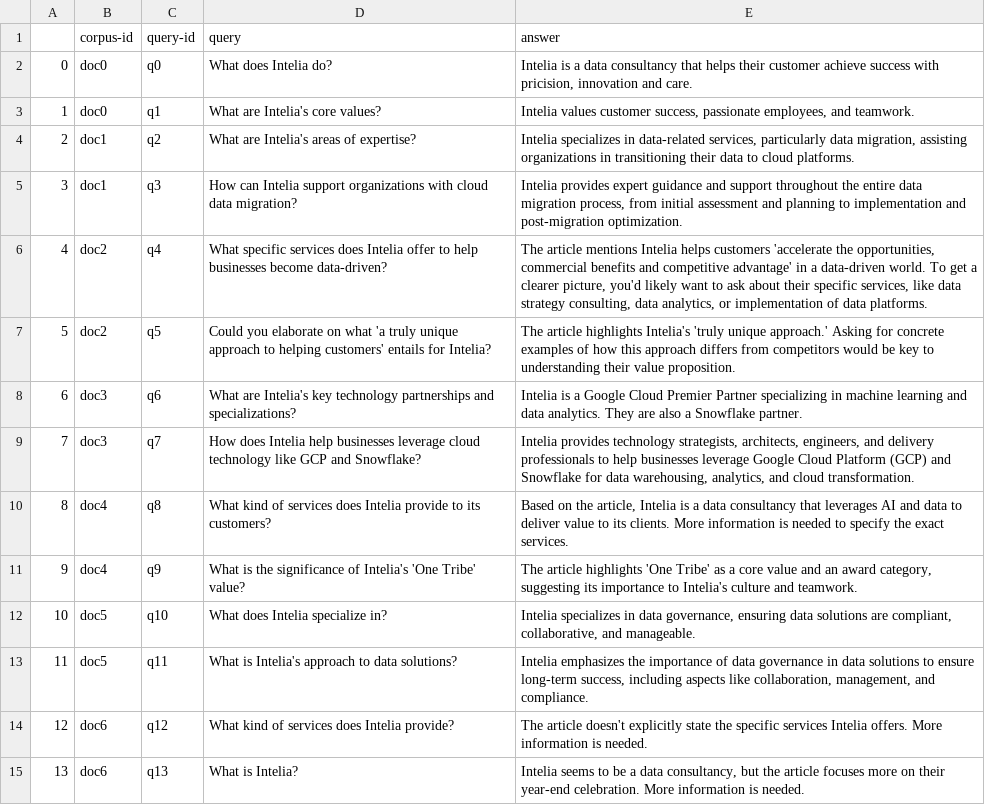
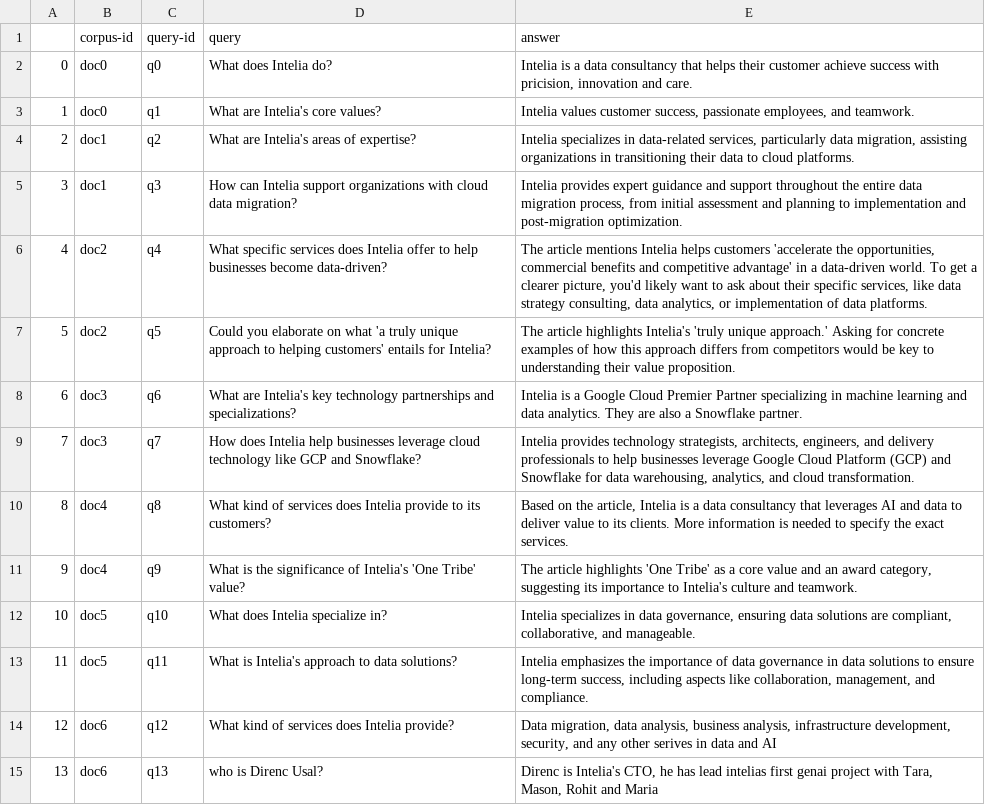
Before and after one commit to intelia-agility/GenAI, a CSV file: FineTuning/all_queries.csv, drawn as a sheet.

Commit message:
llm fine tuning

```diff
--- a/FineTuning/all_queries.csv
+++ b/FineTuning/all_queries.csv
@@ -13,3 +13,3 @@
 11,doc5,q11,What is Intelia's approach to data solutions?,"Intelia emphasizes the importance of data governance in data solutions to ensure long-term success, including aspects like collaboration, management, and compliance."
-12,doc6,q12,What kind of services does Intelia provide?,The article doesn't explicitly state the specific services Intelia offers. More information is needed.
-13,doc6,q13,What is Intelia?,"Intelia seems to be a data consultancy, but the article focuses more on their year-end celebration. More information is needed."
+12,doc6,q12,What kind of services does Intelia provide?,"Data migration, data analysis, business analysis, infrastructure development, security, and any other serives in data and AI"
+13,doc6,q13,who is Direnc Usal?,"Direnc is Intelia's CTO, he has lead intelias first genai project with Tara, Mason, Rohit and Maria"
```
Also changed, not shown: 2 other files.
